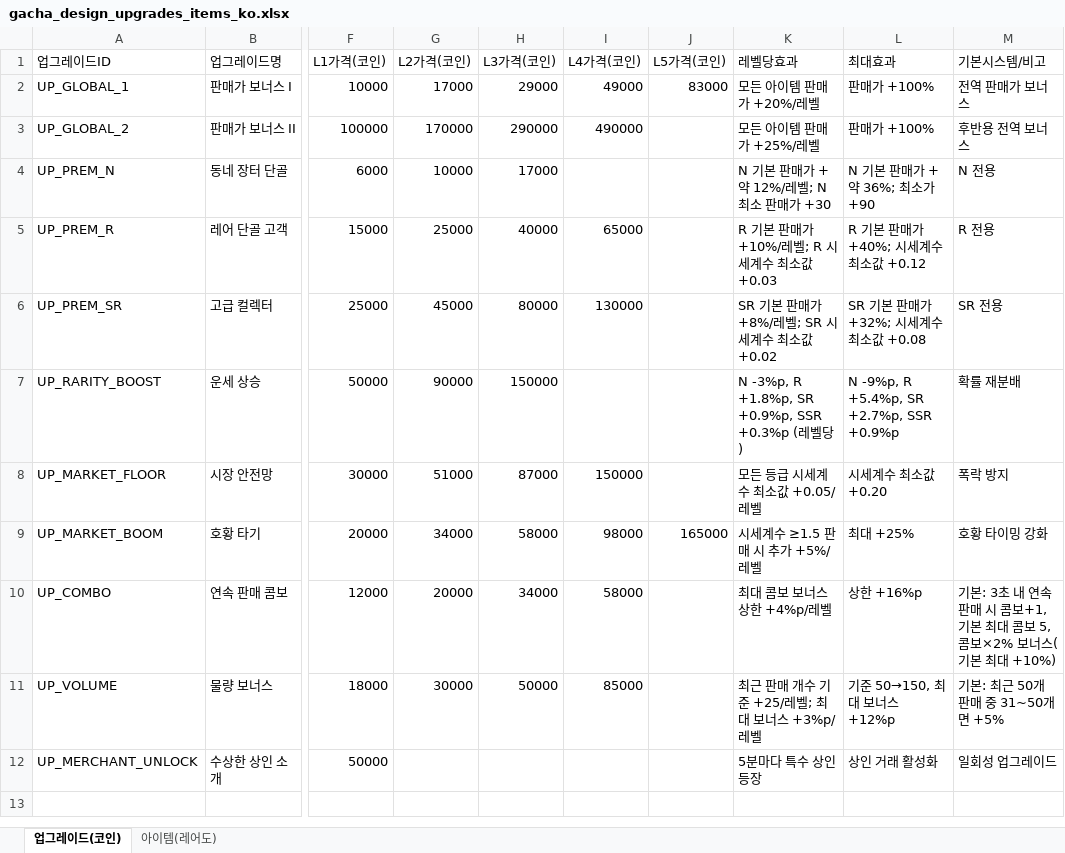
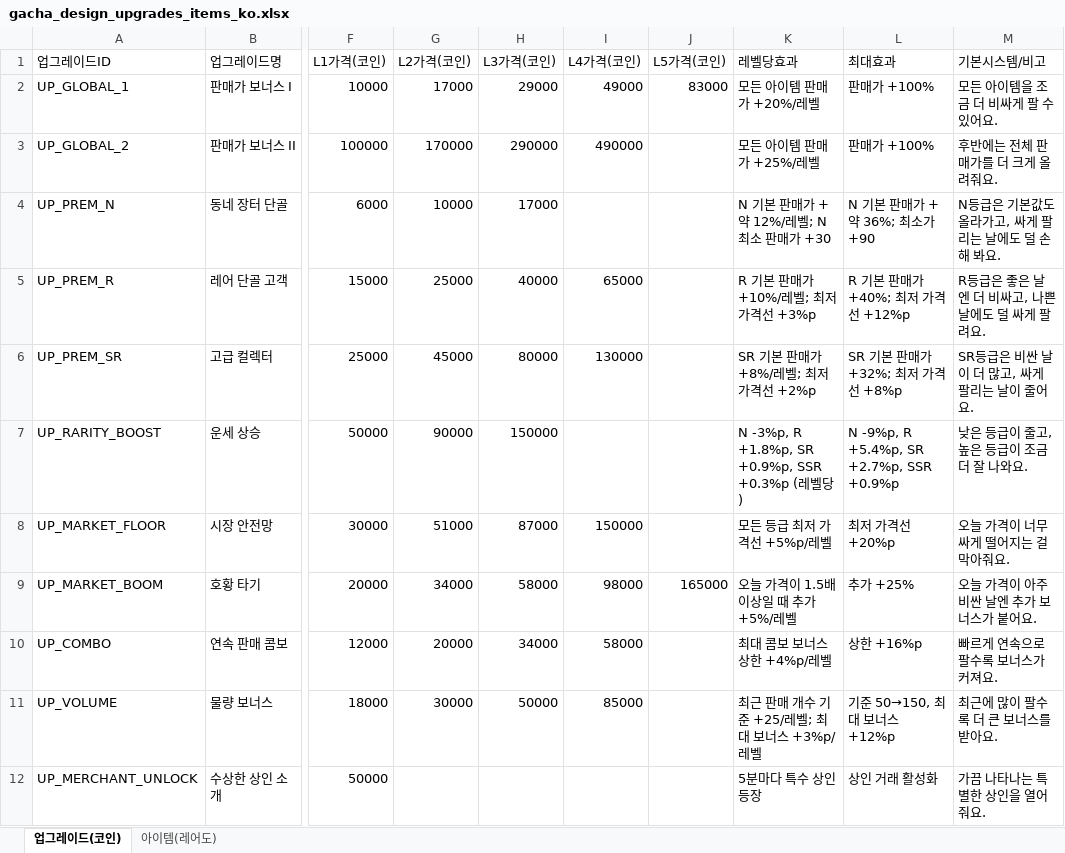
Before and after one commit to KPTWBSY/0209_projectK, an Excel workbook: gacha_design_upgrades_items_ko.xlsx, sheet 업그레이드(코인), drawn as a sheet; only a part is shown, gaps mark what is left out; values as stored, in another font and other column widths than the file's, no borders; the diff names each change by its address in the sheet, - before the commit and + after, or states it on an @@ line.

```diff
--- a/gacha_design_upgrades_items_ko.xlsx (sheet 업그레이드(코인))
+++ b/gacha_design_upgrades_items_ko.xlsx (sheet 업그레이드(코인))
-M2 (기본시스템/비고): 전역 판매가 보너스
+M2 (기본시스템/비고): 모든 아이템을 조금 더 비싸게 팔 수 있어요.
-M3 (기본시스템/비고): 후반용 전역 보너스
+M3 (기본시스템/비고): 후반에는 전체 판매가를 더 크게 올려줘요.
-M4 (기본시스템/비고): N 전용
+M4 (기본시스템/비고): N등급은 기본값도 올라가고, 싸게 팔리는 날에도 덜 손해 봐요.
-K5 (레벨당효과): R 기본 판매가 +10%/레벨; R 시세계수 최소값 +0.03
+K5 (레벨당효과): R 기본 판매가 +10%/레벨; 최저 가격선 +3%p
-L5 (최대효과): R 기본 판매가 +40%; 시세계수 최소값 +0.12
+L5 (최대효과): R 기본 판매가 +40%; 최저 가격선 +12%p
-M5 (기본시스템/비고): R 전용
+M5 (기본시스템/비고): R등급은 좋은 날엔 더 비싸고, 나쁜 날에도 덜 싸게 팔려요.
-K6 (레벨당효과): SR 기본 판매가 +8%/레벨; SR 시세계수 최소값 +0.02
+K6 (레벨당효과): SR 기본 판매가 +8%/레벨; 최저 가격선 +2%p
-L6 (최대효과): SR 기본 판매가 +32%; 시세계수 최소값 +0.08
+L6 (최대효과): SR 기본 판매가 +32%; 최저 가격선 +8%p
-M6 (기본시스템/비고): SR 전용
+M6 (기본시스템/비고): SR등급은 비싼 날이 더 많고, 싸게 팔리는 날이 줄어요.
-M7 (기본시스템/비고): 확률 재분배
+M7 (기본시스템/비고): 낮은 등급이 줄고, 높은 등급이 조금 더 잘 나와요.
-K8 (레벨당효과): 모든 등급 시세계수 최소값 +0.05/레벨
+K8 (레벨당효과): 모든 등급 최저 가격선 +5%p/레벨
-L8 (최대효과): 시세계수 최소값 +0.20
+L8 (최대효과): 최저 가격선 +20%p
-M8 (기본시스템/비고): 폭락 방지
+M8 (기본시스템/비고): 오늘 가격이 너무 싸게 떨어지는 걸 막아줘요.
-K9 (레벨당효과): 시세계수 ≥1.5 판매 시 추가 +5%/레벨
+K9 (레벨당효과): 오늘 가격이 1.5배 이상일 때 추가 +5%/레벨
-L9 (최대효과): 최대 +25%
+L9 (최대효과): 추가 +25%
-M9 (기본시스템/비고): 호황 타이밍 강화
+M9 (기본시스템/비고): 오늘 가격이 아주 비싼 날엔 추가 보너스가 붙어요.
-M10 (기본시스템/비고): 기본: 3초 내 연속 판매 시 콤보+1, 기본 최대 콤보 5, 콤보×2% 보너스(기본 최대 +10%)
+M10 (기본시스템/비고): 빠르게 연속으로 팔수록 보너스가 커져요.
-M11 (기본시스템/비고): 기본: 최근 50개 판매 중 31~50개면 +5%
+M11 (기본시스템/비고): 최근에 많이 팔수록 더 큰 보너스를 받아요.
-M12 (기본시스템/비고): 일회성 업그레이드
+M12 (기본시스템/비고): 가끔 나타나는 특별한 상인을 열어줘요.
```
